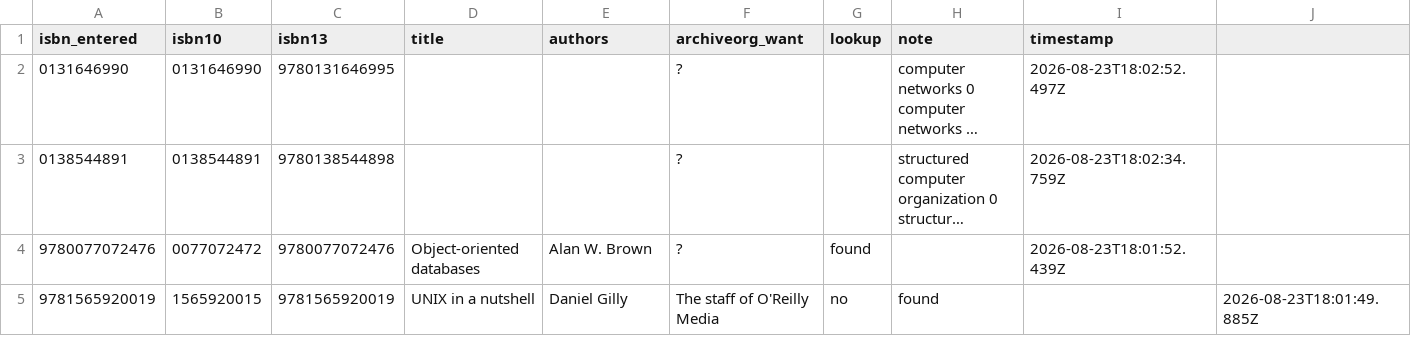
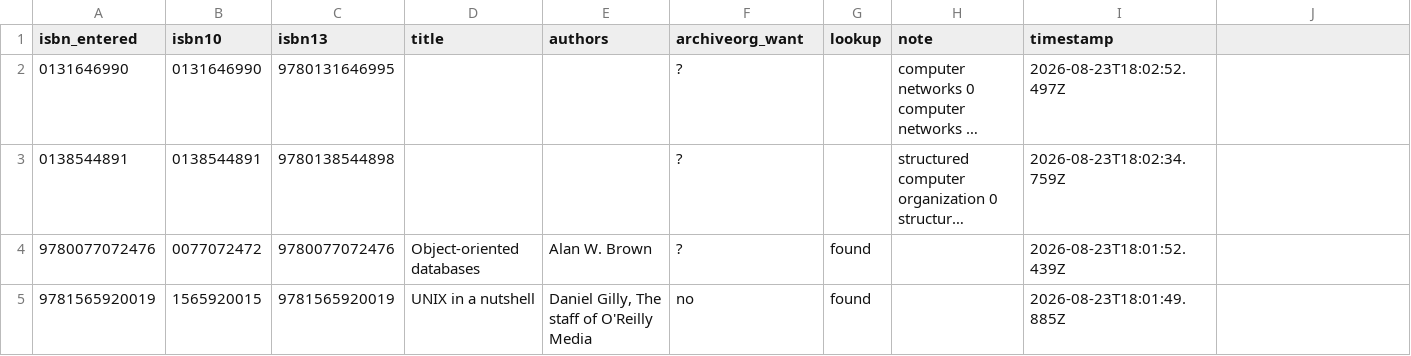
Before and after one commit to clach04/book_isbn_capture, a CSV file: demo.csv, drawn as a sheet; long unchanged cells end in …; the diff names each change by its address in the sheet, - before the commit and + after, or states it on an @@ line.

Commit message:
Clean CSV, with escaped authors (etc.)

```diff
--- a/demo.csv
+++ b/demo.csv
-E5 (authors): Daniel Gilly
+E5 (authors): Daniel Gilly, The staff of O'Reilly Media
-F5 (archiveorg_want): The staff of O'Reilly Media
+F5 (archiveorg_want): no
-G5 (lookup): no
+G5 (lookup): found
-H5 (note): found
+H5 (note): (empty)
-I5 (timestamp): (empty)
+I5 (timestamp): 2026-08-23T18:01:49.885Z
-J5: 2026-08-23T18:01:49.885Z
+J5: (empty)
```
